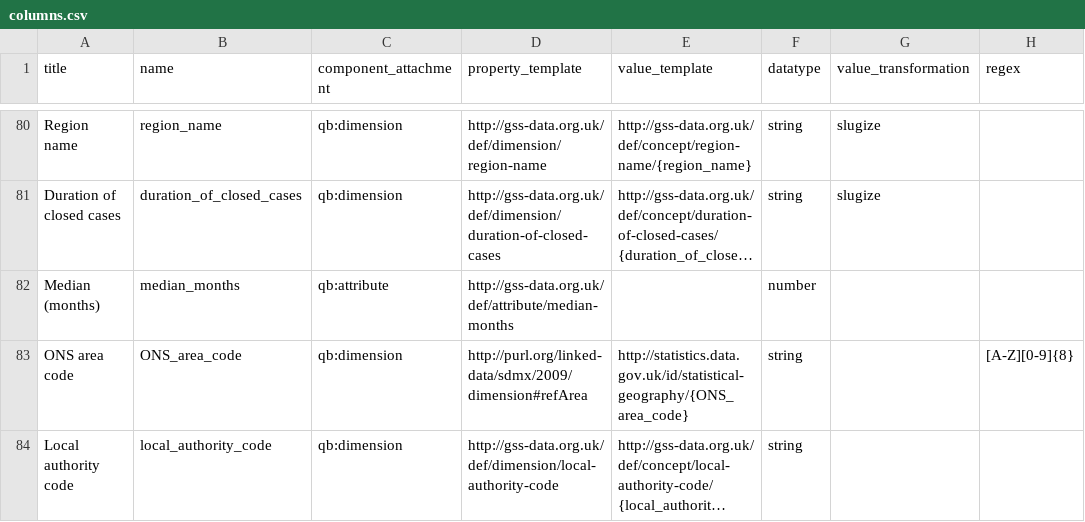
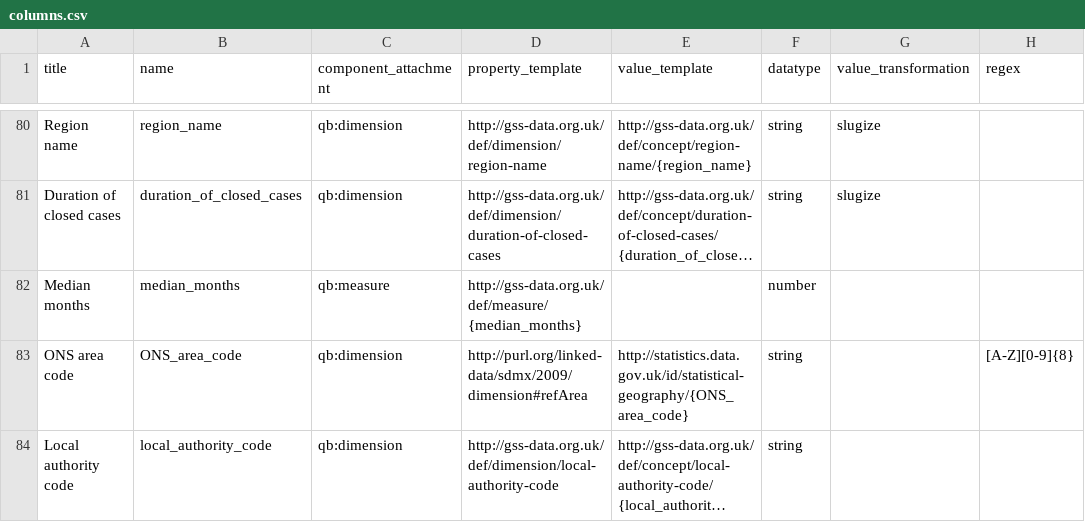
Before and after one commit to GSS-Cogs/family-disability, a CSV file: reference/columns.csv, drawn as a sheet; only a part is shown, gaps mark what is left out; long unchanged cells end in …; the diff names each change by its address in the sheet, - before the commit and + after, or states it on an @@ line.

Commit message:
updated columns and components without brackets

```diff
--- a/reference/columns.csv
+++ b/reference/columns.csv
-A82 (title): Median (months)
+A82 (title): Median months
-C82 (component_attachment): qb:attribute
+C82 (component_attachment): qb:measure
-D82 (property_template): http://gss-data.org.uk/def/attribute/median-months
+D82 (property_template): http://gss-data.org.uk/def/measure/{median_months}
```
Also changed, not shown: reference/components.csv.
